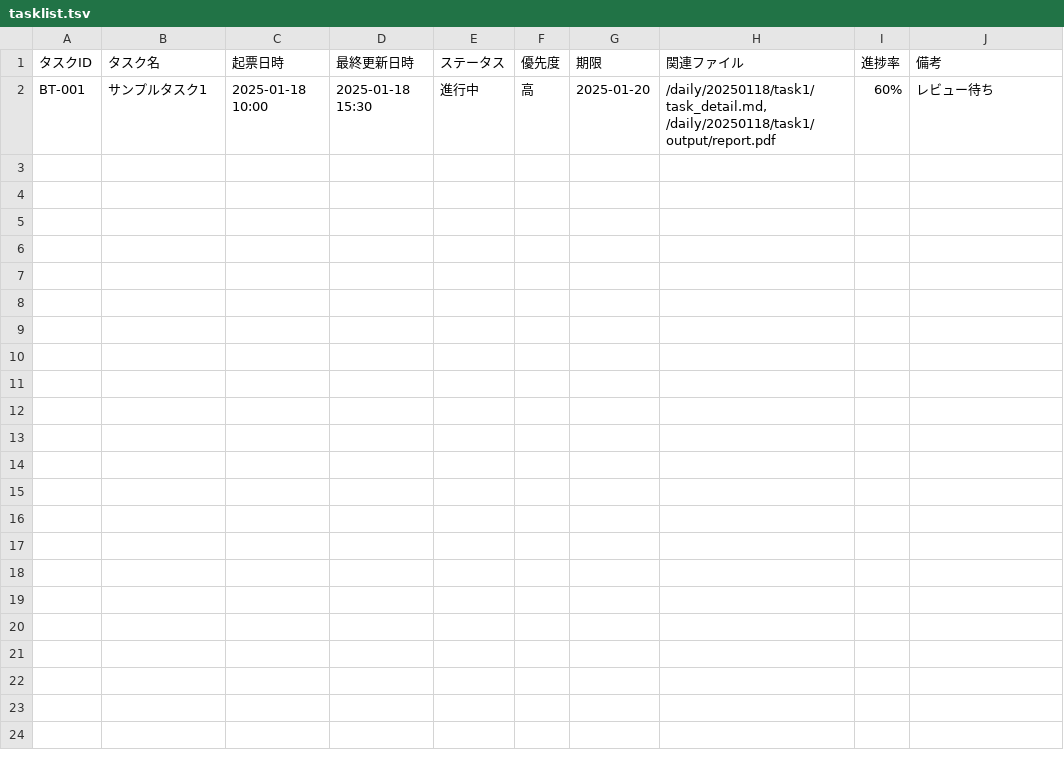
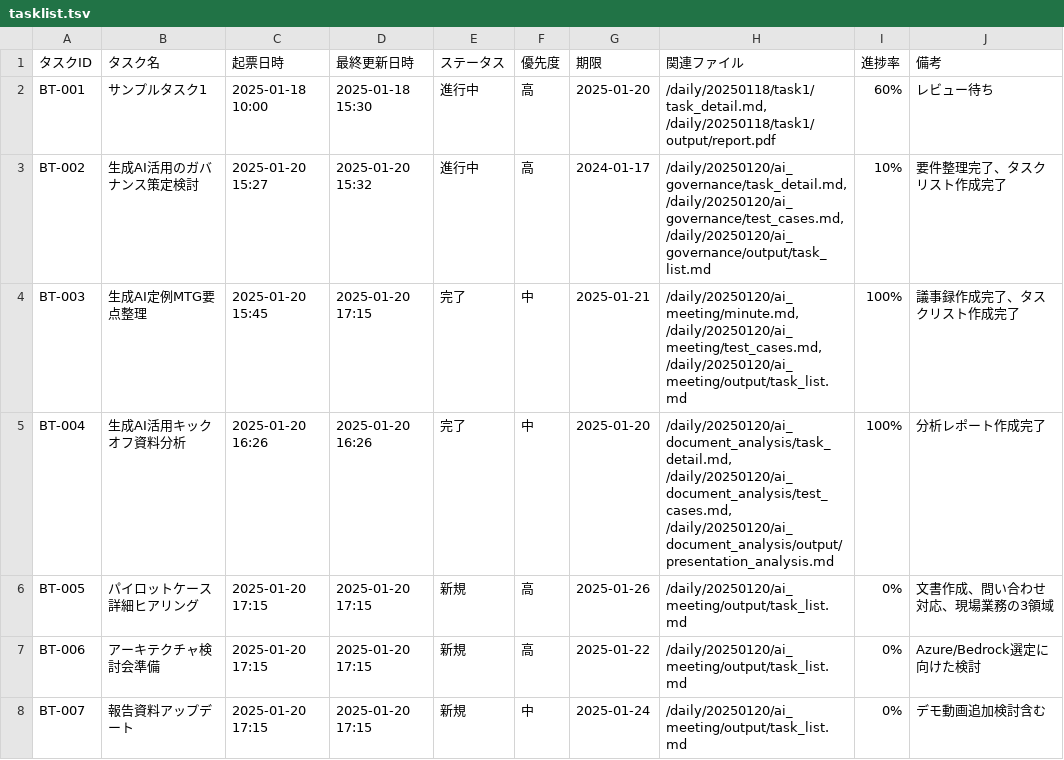
Before and after one commit to matsuni-kk/BMS, a TSV file: workspace/business_tasks_workspace/tasklist.tsv, drawn as a sheet; the diff names each change by its address in the sheet, - before the commit and + after, or states it on an @@ line.

```diff
--- a/workspace/business_tasks_workspace/tasklist.tsv
+++ b/workspace/business_tasks_workspace/tasklist.tsv
+row 3: BT-002 | 生成AI活用のガバナンス策定検討 | 2025-01-20 15:27 | 2025-01-20 15:32 | 進行中 | 高 | 2024-01-17 | /daily/20250120/ai_governance/task_detail.md, /daily/20250120/ai_governance/test_cases.md, /daily/20250120/ai_governance/output/task_list.md | 10% | 要件整理完了、タスクリスト作成完了
+row 4: BT-003 | 生成AI定例MTG要点整理 | 2025-01-20 15:45 | 2025-01-20 17:15 | 完了 | 中 | 2025-01-21 | /daily/20250120/ai_meeting/minute.md, /daily/20250120/ai_meeting/test_cases.md, /daily/20250120/ai_meeting/output/task_list.md | 100% | 議事録作成完了、タスクリスト作成完了
+row 5: BT-004 | 生成AI活用キックオフ資料分析 | 2025-01-20 16:26 | 2025-01-20 16:26 | 完了 | 中 | 2025-01-20 | /daily/20250120/ai_document_analysis/task_detail.md, /daily/20250120/ai_document_analysis/test_cases.md, /daily/20250120/ai_document_analysis/output/presentation_analysis.md | 100% | 分析レポート作成完了
+row 6: BT-005 | パイロットケース詳細ヒアリング | 2025-01-20 17:15 | 2025-01-20 17:15 | 新規 | 高 | 2025-01-26 | /daily/20250120/ai_meeting/output/task_list.md | 0% | 文書作成、問い合わせ対応、現場業務の3領域
+row 7: BT-006 | アーキテクチャ検討会準備 | 2025-01-20 17:15 | 2025-01-20 17:15 | 新規 | 高 | 2025-01-22 | /daily/20250120/ai_meeting/output/task_list.md | 0% | Azure/Bedrock選定に向けた検討
+row 8: BT-007 | 報告資料アップデート | 2025-01-20 17:15 | 2025-01-20 17:15 | 新規 | 中 | 2025-01-24 | /daily/20250120/ai_meeting/output/task_list.md | 0% | デモ動画追加検討含む
```
Also changed, not shown: 30 other files.
